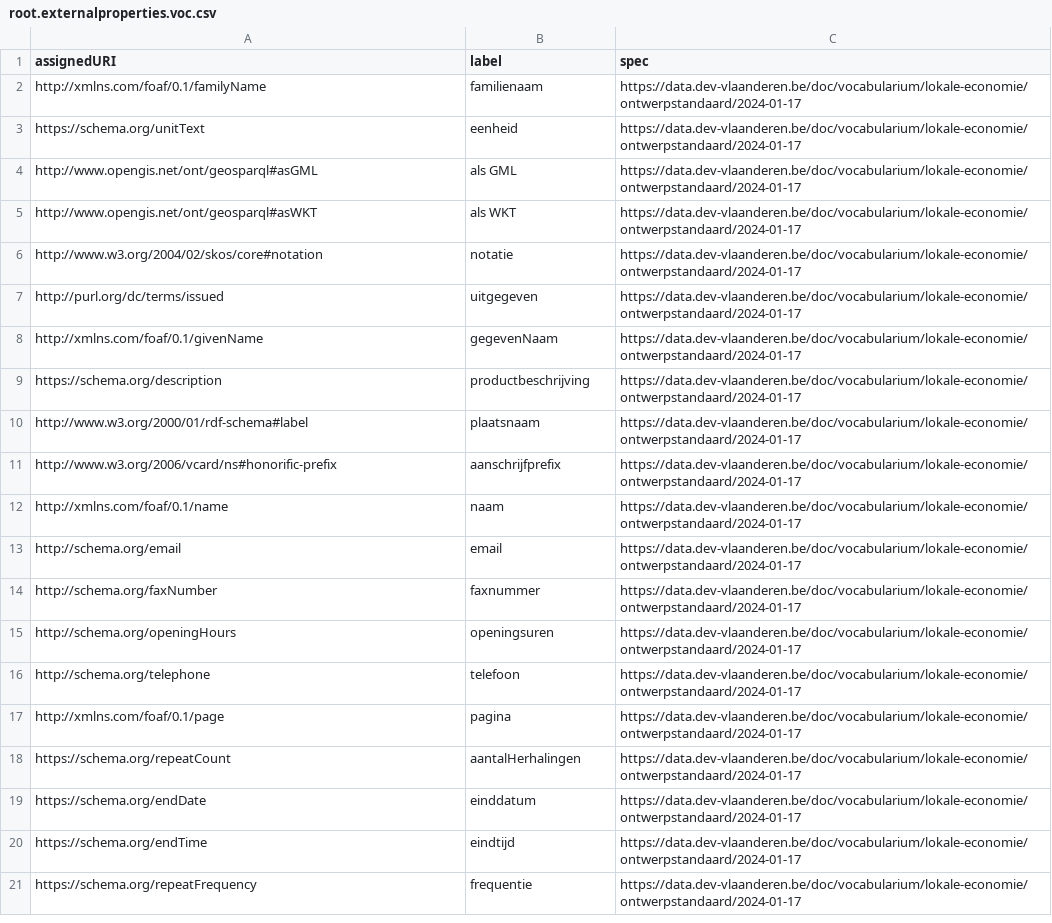
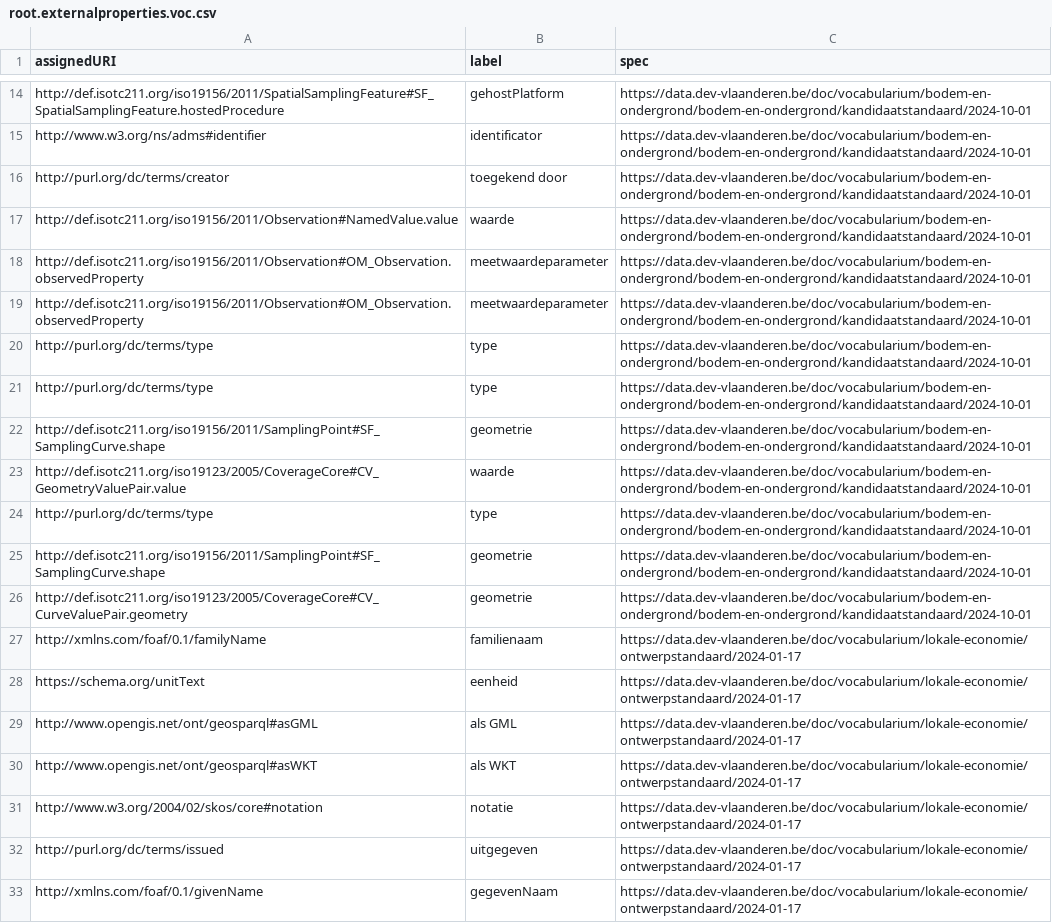
Before and after one commit to Informatievlaanderen/data.vlaanderen.be-statistics, a CSV file: root.externalproperties.voc.csv, drawn as a sheet; only a part is shown, gaps mark what is left out; the shorter side is filled out with more unchanged rows; the diff covers the shown part only.

```diff
--- a/root.externalproperties.voc.csv
+++ b/root.externalproperties.voc.csv
@@ -2 +14,14 @@
+"http://def.isotc211.org/iso19156/2011/SpatialSamplingFeature#SF_SpatialSamplingFeature.hostedProcedure","gehostPlatform","https://data.dev-vlaanderen.be/doc/vocabularium/bodem-en-ondergrond/bodem-en-ondergrond/kandidaatstandaard/2024-10-01"
+"http://www.w3.org/ns/adms#identifier","identificator","https://data.dev-vlaanderen.be/doc/vocabularium/bodem-en-ondergrond/bodem-en-ondergrond/kandidaatstandaard/2024-10-01"
+"http://purl.org/dc/terms/creator","toegekend door","https://data.dev-vlaanderen.be/doc/vocabularium/bodem-en-ondergrond/bodem-en-ondergrond/kandidaatstandaard/2024-10-01"
+"http://def.isotc211.org/iso19156/2011/Observation#NamedValue.value","waarde","https://data.dev-vlaanderen.be/doc/vocabularium/bodem-en-ondergrond/bodem-en-ondergrond/kandidaatstandaard/2024-10-01"
+"http://def.isotc211.org/iso19156/2011/Observation#OM_Observation.observedProperty","meetwaardeparameter","https://data.dev-vlaanderen.be/doc/vocabularium/bodem-en-ondergrond/bodem-en-ondergrond/kandidaatstandaard/2024-10-01"
+"http://def.isotc211.org/iso19156/2011/Observation#OM_Observation.observedProperty","meetwaardeparameter","https://data.dev-vlaanderen.be/doc/vocabularium/bodem-en-ondergrond/bodem-en-ondergrond/kandidaatstandaard/2024-10-01"
+"http://purl.org/dc/terms/type","type","https://data.dev-vlaanderen.be/doc/vocabularium/bodem-en-ondergrond/bodem-en-ondergrond/kandidaatstandaard/2024-10-01"
+"http://purl.org/dc/terms/type","type","https://data.dev-vlaanderen.be/doc/vocabularium/bodem-en-ondergrond/bodem-en-ondergrond/kandidaatstandaard/2024-10-01"
+"http://def.isotc211.org/iso19156/2011/SamplingPoint#SF_SamplingCurve.shape","geometrie","https://data.dev-vlaanderen.be/doc/vocabularium/bodem-en-ondergrond/bodem-en-ondergrond/kandidaatstandaard/2024-10-01"
+"http://def.isotc211.org/iso19123/2005/CoverageCore#CV_GeometryValuePair.value","waarde","https://data.dev-vlaanderen.be/doc/vocabularium/bodem-en-ondergrond/bodem-en-ondergrond/kandidaatstandaard/2024-10-01"
+"http://purl.org/dc/terms/type","type","https://data.dev-vlaanderen.be/doc/vocabularium/bodem-en-ondergrond/bodem-en-ondergrond/kandidaatstandaard/2024-10-01"
+"http://def.isotc211.org/iso19156/2011/SamplingPoint#SF_SamplingCurve.shape","geometrie","https://data.dev-vlaanderen.be/doc/vocabularium/bodem-en-ondergrond/bodem-en-ondergrond/kandidaatstandaard/2024-10-01"
+"http://def.isotc211.org/iso19123/2005/CoverageCore#CV_CurveValuePair.geometry","geometrie","https://data.dev-vlaanderen.be/doc/vocabularium/bodem-en-ondergrond/bodem-en-ondergrond/kandidaatstandaard/2024-10-01"
 "http://xmlns.com/foaf/0.1/familyName","familienaam","https://data.dev-vlaanderen.be/doc/vocabularium/lokale-economie/ontwerpstandaard/2024-01-17"
```
Also changed, not shown: 12 added rows elsewhere in this file, root.classes.voc.csv, root.properties.voc.csv, 29 other files.
